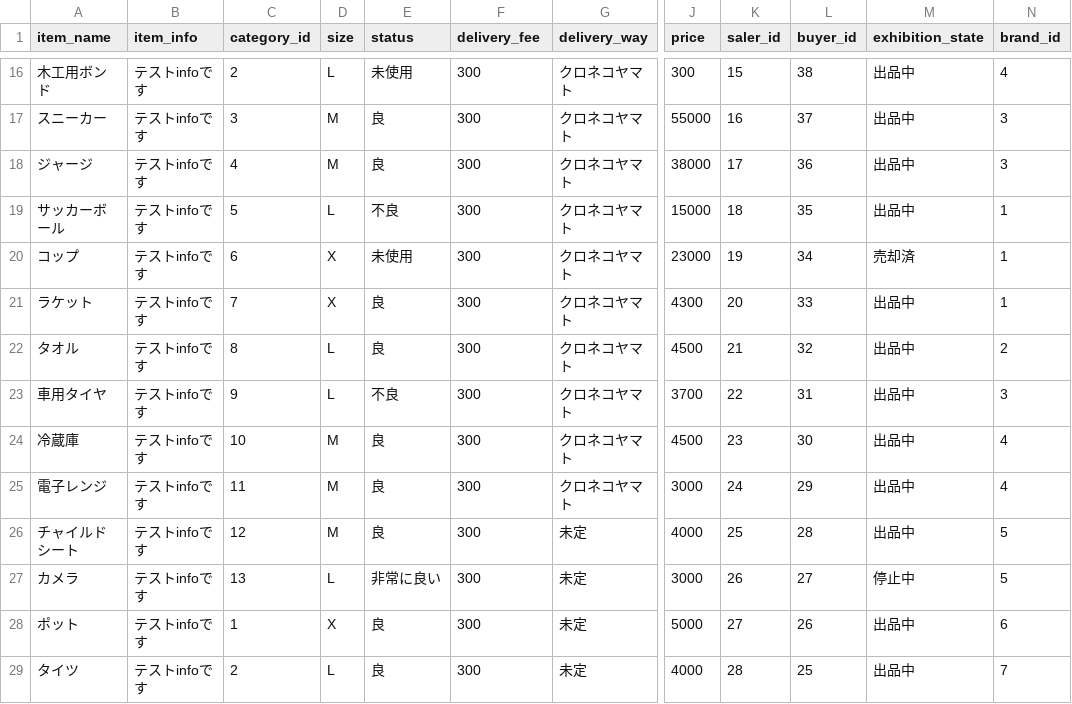
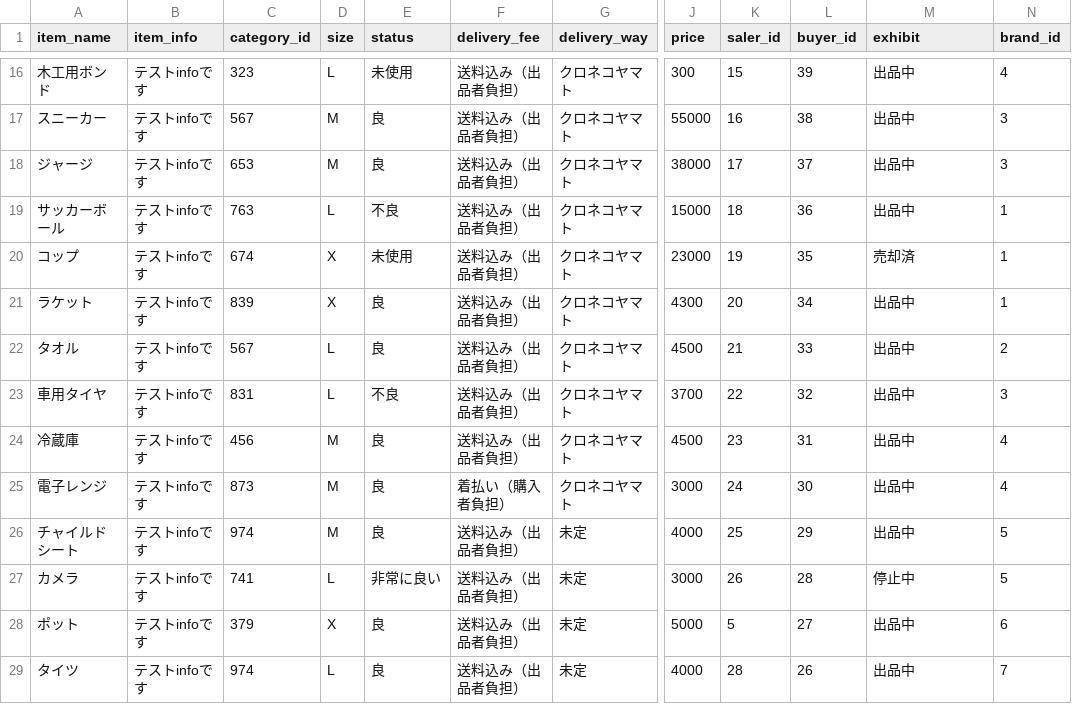
Before and after one commit to iichan2/freemarket_sample_61b, a CSV file: db/items/default_items.csv, drawn as a sheet; only a part is shown, gaps mark what is left out; the diff covers the shown part only; the diff names each change by its address in the sheet, - before the commit and + after, or states it on an @@ line.

```diff
--- a/db/items/default_items.csv
+++ b/db/items/default_items.csv
-M1: exhibition_state
+M1: exhibit
-C16 (category_id): 2
+C16 (category_id): 323
-F16:F24 (delivery_fee): 300
+F16:F24 (delivery_fee): 送料込み（出品者負担）
-L16 (buyer_id): 38
+L16 (buyer_id): 39
-C17 (category_id): 3
+C17 (category_id): 567
-L17 (buyer_id): 37
+L17 (buyer_id): 38
-C18 (category_id): 4
+C18 (category_id): 653
-L18 (buyer_id): 36
+L18 (buyer_id): 37
-C19 (category_id): 5
+C19 (category_id): 763
-L19 (buyer_id): 35
+L19 (buyer_id): 36
-C20 (category_id): 6
+C20 (category_id): 674
-L20 (buyer_id): 34
+L20 (buyer_id): 35
-C21 (category_id): 7
+C21 (category_id): 839
-L21 (buyer_id): 33
+L21 (buyer_id): 34
-C22 (category_id): 8
+C22 (category_id): 567
-L22 (buyer_id): 32
+L22 (buyer_id): 33
-C23 (category_id): 9
+C23 (category_id): 831
-L23 (buyer_id): 31
+L23 (buyer_id): 32
-C24 (category_id): 10
+C24 (category_id): 456
-L24 (buyer_id): 30
+L24 (buyer_id): 31
-C25 (category_id): 11
+C25 (category_id): 873
-F25 (delivery_fee): 300
+F25 (delivery_fee): 着払い（購入者負担）
-L25 (buyer_id): 29
+L25 (buyer_id): 30
-C26 (category_id): 12
+C26 (category_id): 974
-F26:F29 (delivery_fee): 300
+F26:F29 (delivery_fee): 送料込み（出品者負担）
-L26 (buyer_id): 28
+L26 (buyer_id): 29
-C27 (category_id): 13
+C27 (category_id): 741
-L27 (buyer_id): 27
+L27 (buyer_id): 28
-C28 (category_id): 1
+C28 (category_id): 379
-K28 (saler_id): 27
+K28 (saler_id): 5
-L28 (buyer_id): 26
+L28 (buyer_id): 27
-C29 (category_id): 2
+C29 (category_id): 974
-L29 (buyer_id): 25
+L29 (buyer_id): 26
```
Also changed, not shown: 105 edited cells elsewhere in this file.
